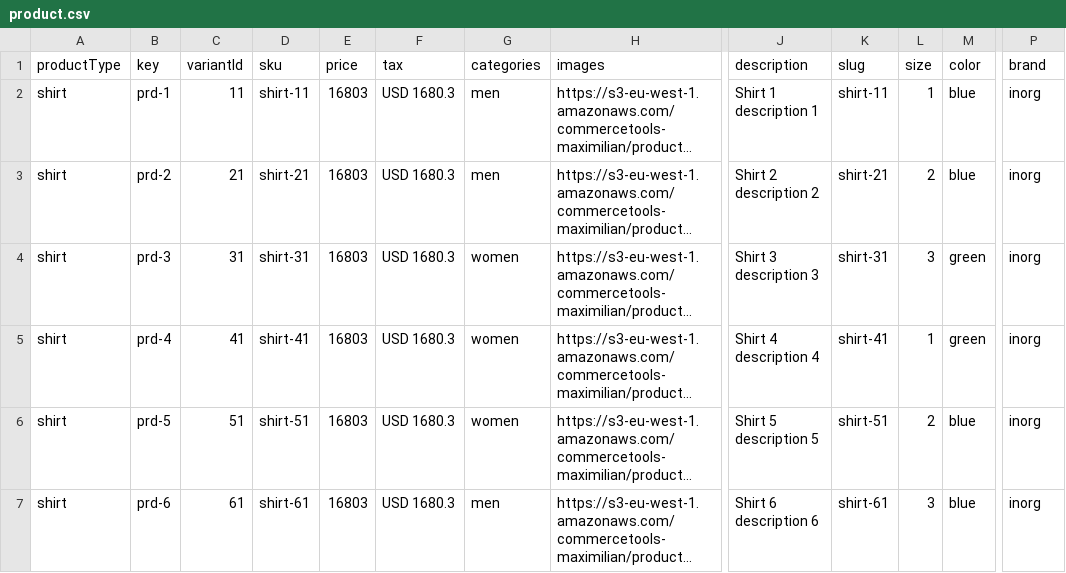
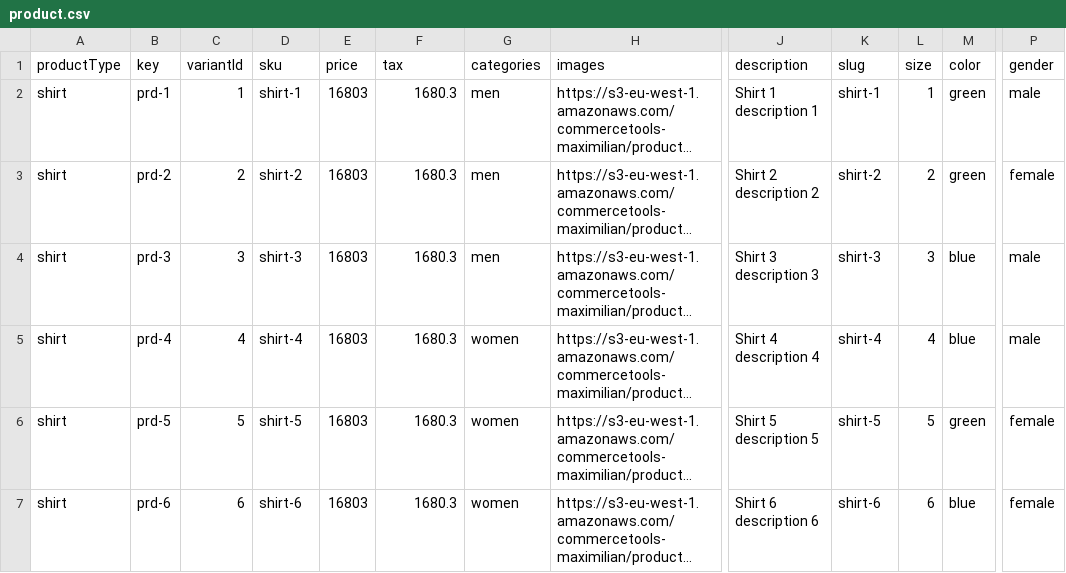
Before and after one commit to sankar-inorg/ServiceProduct, a CSV file: src/main/resources/product.csv, drawn as a sheet; only a part is shown, gaps mark what is left out; long unchanged cells end in …; the diff names each change by its address in the sheet, - before the commit and + after, or states it on an @@ line.

```diff
--- a/src/main/resources/product.csv
+++ b/src/main/resources/product.csv
-P1: brand
+P1: gender
-C2 (variantId): 11
+C2 (variantId): 1
-D2 (sku): shirt-11
+D2 (sku): shirt-1
-F2:F7 (tax): USD 1680.3
+F2:F7 (tax): 1680.3
-K2 (slug): shirt-11
+K2 (slug): shirt-1
-M2:M3 (color): blue
+M2:M3 (color): green
-P2 (gender): inorg
+P2 (gender): male
-C3 (variantId): 21
+C3 (variantId): 2
-D3 (sku): shirt-21
+D3 (sku): shirt-2
-K3 (slug): shirt-21
+K3 (slug): shirt-2
-P3 (gender): inorg
+P3 (gender): female
-C4 (variantId): 31
+C4 (variantId): 3
-D4 (sku): shirt-31
+D4 (sku): shirt-3
-G4 (categories): women
+G4 (categories): men
-K4 (slug): shirt-31
+K4 (slug): shirt-3
-M4:M5 (color): green
+M4:M5 (color): blue
-P4:P5 (gender): inorg
+P4:P5 (gender): male
-C5 (variantId): 41
+C5 (variantId): 4
-D5 (sku): shirt-41
+D5 (sku): shirt-4
-K5 (slug): shirt-41
+K5 (slug): shirt-4
-L5 (size): 1
+L5 (size): 4
-C6 (variantId): 51
+C6 (variantId): 5
-D6 (sku): shirt-51
+D6 (sku): shirt-5
-K6 (slug): shirt-51
+K6 (slug): shirt-5
-L6 (size): 2
+L6 (size): 5
-M6 (color): blue
+M6 (color): green
-P6:P7 (gender): inorg
+P6:P7 (gender): female
-C7 (variantId): 61
+C7 (variantId): 6
-D7 (sku): shirt-61
+D7 (sku): shirt-6
-G7 (categories): men
+G7 (categories): women
-K7 (slug): shirt-61
+K7 (slug): shirt-6
-L7 (size): 3
+L7 (size): 6
```
Also changed, not shown: 9 other files.
